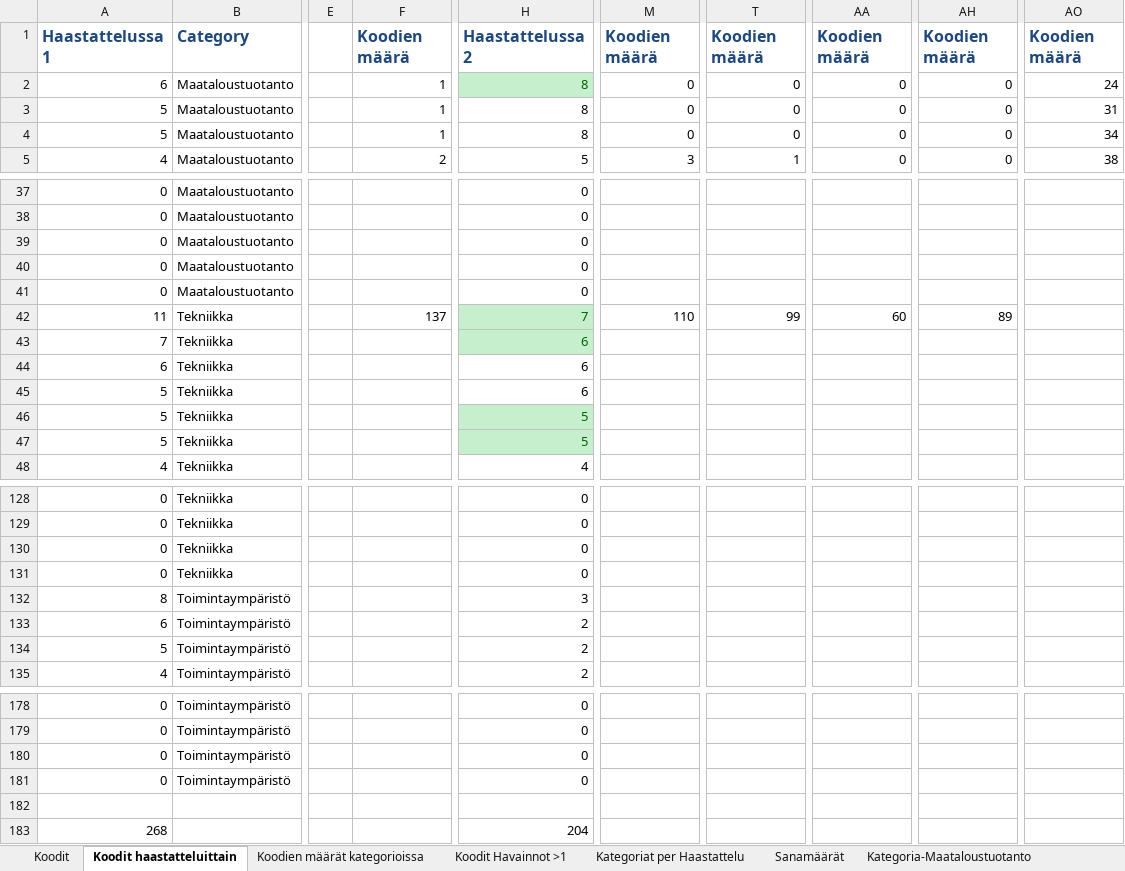
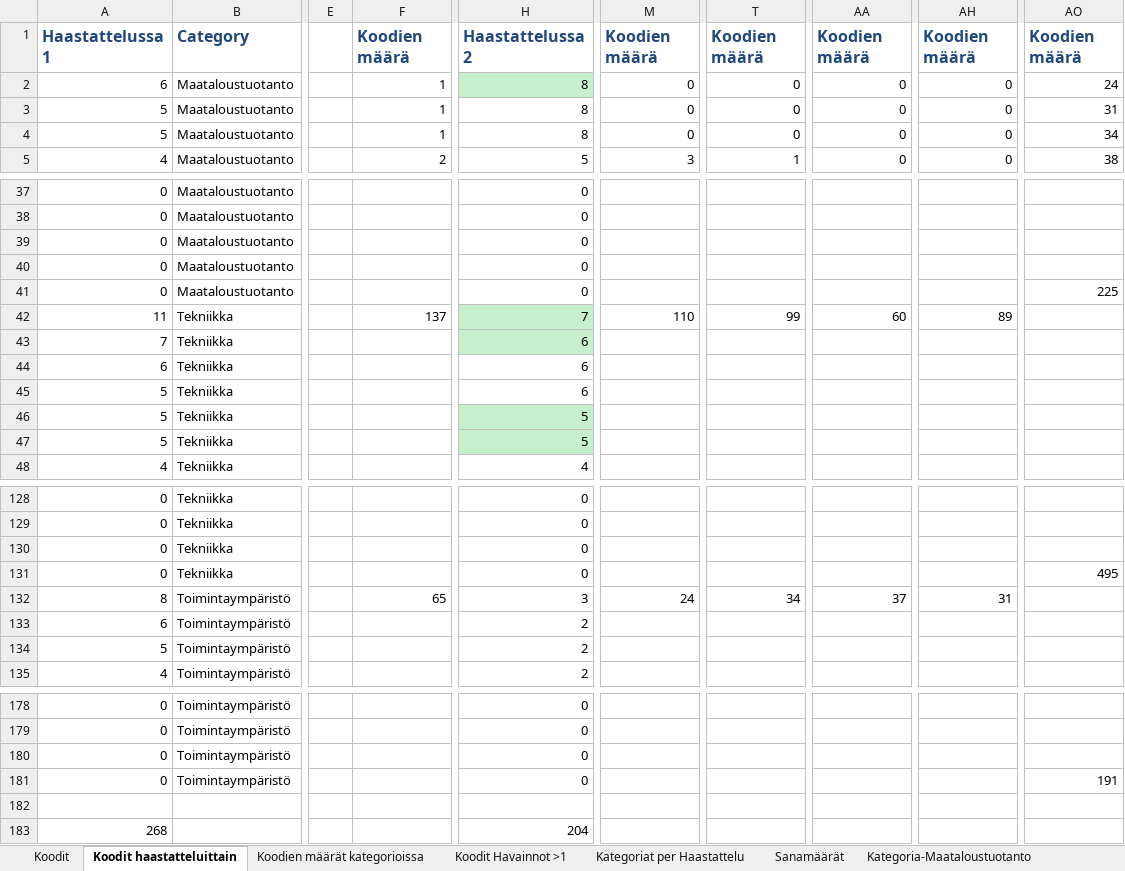
Before and after one commit to tpolvinen/Agri, an Excel workbook: Other_Notes/Kategoriat.xlsx, sheet Koodit haastatteluittain, drawn as a sheet; only a part is shown, gaps mark what is left out; values as stored, in another font and other column widths than the file's, no borders; charts and pictures and conditional formats not drawn; the diff names each change by its address in the sheet, - before the commit and + after, or states it on an @@ line.

```diff
--- a/Other_Notes/Kategoriat.xlsx (sheet Koodit haastatteluittain)
+++ b/Other_Notes/Kategoriat.xlsx (sheet Koodit haastatteluittain)
-H2 text colour: #006100
+H2 text colour: black
-AO41: (empty)
+AO41: 225
-H42:H43 text colour: #006100
+H42:H43 text colour: black
-H46:H47 text colour: #006100
+H46:H47 text colour: black
-AO131: (empty)
+AO131: 495
-F132: (empty)
+F132: 65
-M132: (empty)
+M132: 24
-T132: (empty)
+T132: 34
-AA132: (empty)
+AA132: 37
-AH132: (empty)
+AH132: 31
-AO181: (empty)
+AO181: 191
```
Also changed, not shown: charts or pictures, 1 other file.
